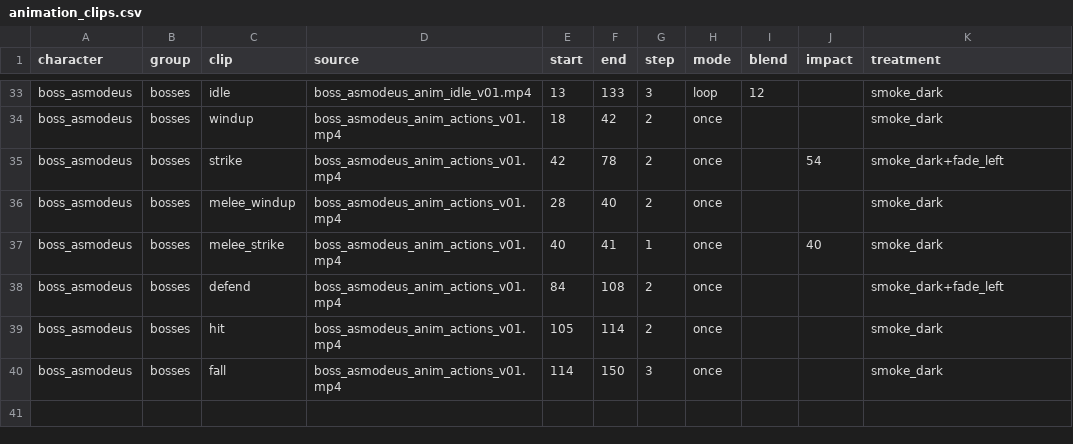
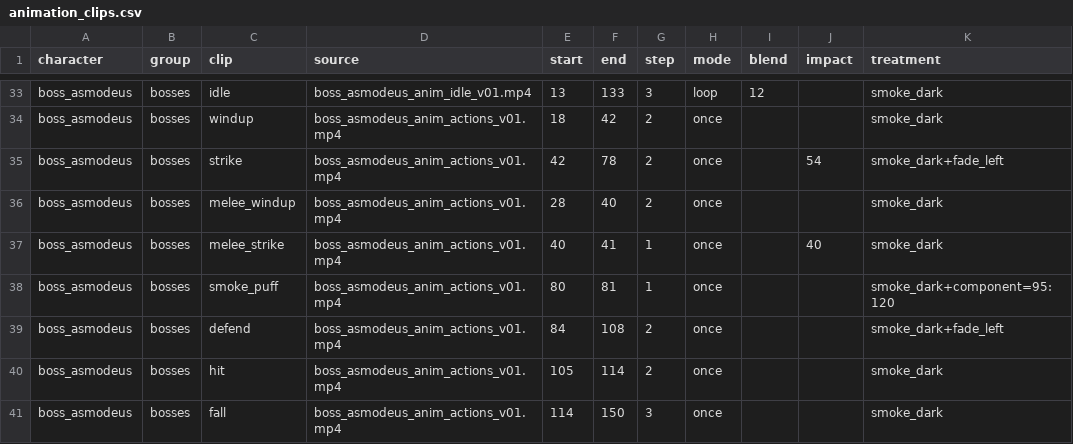
Before and after one commit to alnsouza90/Ad-Inferos---RPG, a CSV file: tools/art/animation_clips.csv, drawn as a sheet; only a part is shown, gaps mark what is left out.

```diff
--- a/tools/art/animation_clips.csv
+++ b/tools/art/animation_clips.csv
@@ -37,2 +37,3 @@ boss_asmodeus,bosses,melee_windup,boss_asmodeus_anim_actions_v01.mp4,28,40,2,onc
 boss_asmodeus,bosses,melee_strike,boss_asmodeus_anim_actions_v01.mp4,40,41,1,once,,40,smoke_dark
+boss_asmodeus,bosses,smoke_puff,boss_asmodeus_anim_actions_v01.mp4,80,81,1,once,,,smoke_dark+component=95:120
 boss_asmodeus,bosses,defend,boss_asmodeus_anim_actions_v01.mp4,84,108,2,once,,,smoke_dark+fade_left
```
Also changed, not shown: 9 other files.
